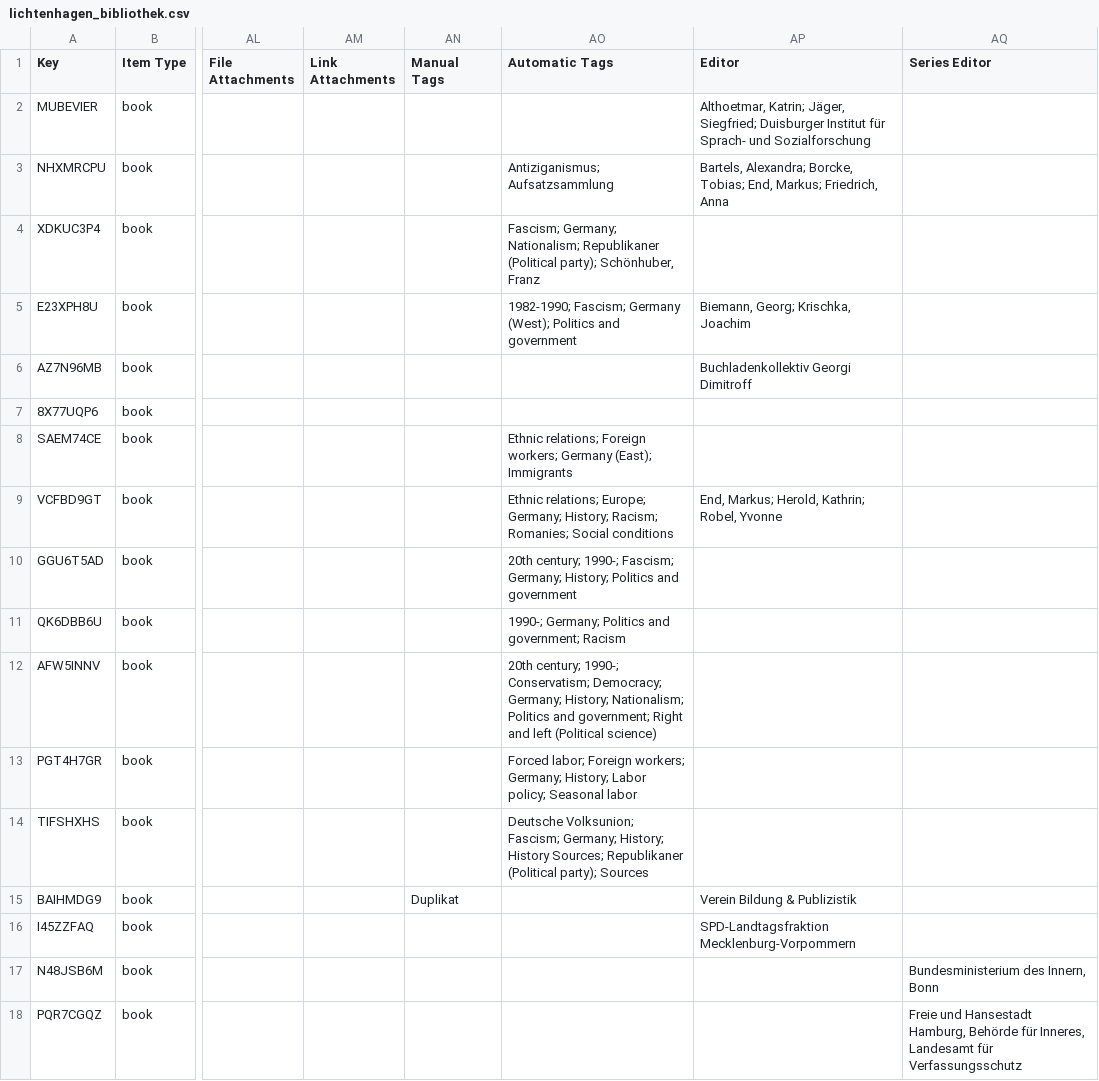
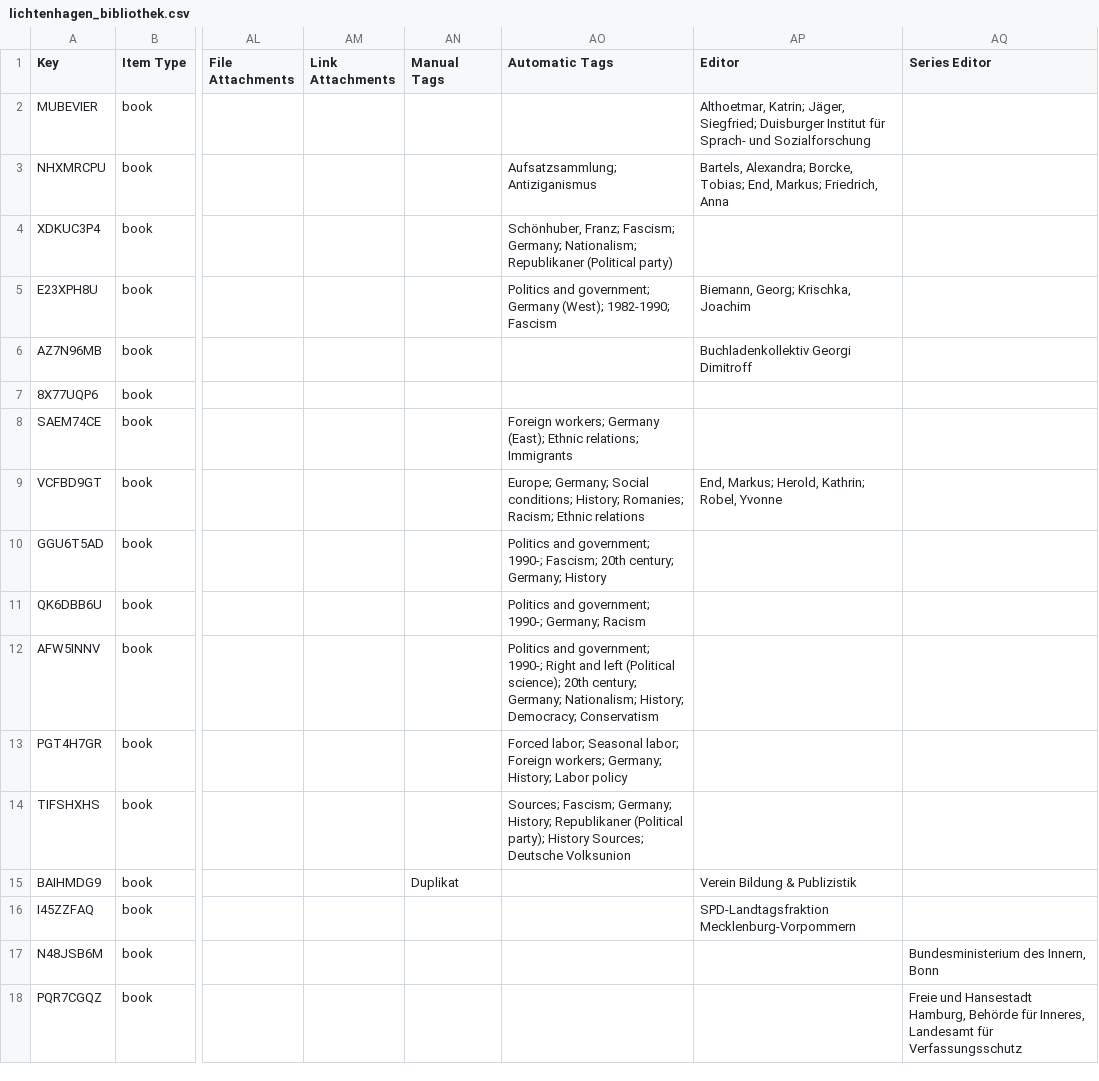
Before and after one commit to zettrik/archiv-lichtenhagen-1992, a CSV file: index-generator/lichtenhagen_bibliothek.csv, drawn as a sheet; only a part is shown, gaps mark what is left out; the diff covers the shown part only; the diff names each change by its address in the sheet, - before the commit and + after, or states it on an @@ line.

```diff
--- a/index-generator/lichtenhagen_bibliothek.csv
+++ b/index-generator/lichtenhagen_bibliothek.csv
-AO3 (Automatic Tags): Antiziganismus; Aufsatzsammlung
+AO3 (Automatic Tags): Aufsatzsammlung; Antiziganismus
-AO4 (Automatic Tags): Fascism; Germany; Nationalism; Republikaner (Political party); Schönhuber, Franz
+AO4 (Automatic Tags): Schönhuber, Franz; Fascism; Germany; Nationalism; Republikaner (Political party)
-AO5 (Automatic Tags): 1982-1990; Fascism; Germany (West); Politics and government
+AO5 (Automatic Tags): Politics and government; Germany (West); 1982-1990; Fascism
-AO8 (Automatic Tags): Ethnic relations; Foreign workers; Germany (East); Immigrants
+AO8 (Automatic Tags): Foreign workers; Germany (East); Ethnic relations; Immigrants
-AO9 (Automatic Tags): Ethnic relations; Europe; Germany; History; Racism; Romanies; Social conditions
+AO9 (Automatic Tags): Europe; Germany; Social conditions; History; Romanies; Racism; Ethnic relations
-AO10 (Automatic Tags): 20th century; 1990-; Fascism; Germany; History; Politics and government
+AO10 (Automatic Tags): Politics and government; 1990-; Fascism; 20th century; Germany; History
-AO11 (Automatic Tags): 1990-; Germany; Politics and government; Racism
+AO11 (Automatic Tags): Politics and government; 1990-; Germany; Racism
-AO12 (Automatic Tags): 20th century; 1990-; Conservatism; Democracy; Germany; History; Nationalism; Politics and government; Right and left (Political science)
+AO12 (Automatic Tags): Politics and government; 1990-; Right and left (Political science); 20th century; Germany; Nationalism; History; Democracy; Conservatism
-AO13 (Automatic Tags): Forced labor; Foreign workers; Germany; History; Labor policy; Seasonal labor
+AO13 (Automatic Tags): Forced labor; Seasonal labor; Foreign workers; Germany; History; Labor policy
-AO14 (Automatic Tags): Deutsche Volksunion; Fascism; Germany; History; History Sources; Republikaner (Political party); Sources
+AO14 (Automatic Tags): Sources; Fascism; Germany; History; Republikaner (Political party); History Sources; Deutsche Volksunion
```
Also changed, not shown: 19 edited cells elsewhere in this file, 4 other files.
